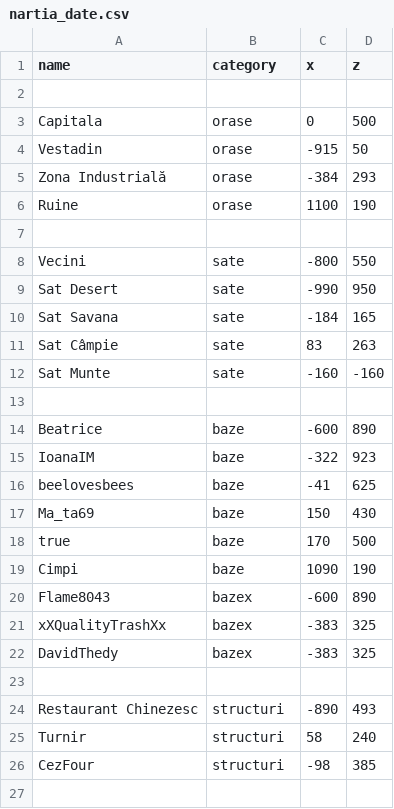
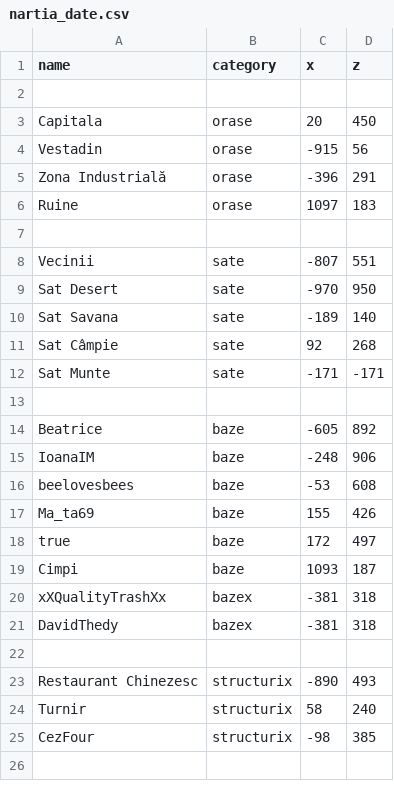
Before and after one commit to davidbirladeanu-cyber/NAR-IA-MAP, a CSV file: nartia_date.csv, drawn as a sheet; only a part is shown; the diff covers the shown part only.

Commit message:
Update nartia_date.csv

```diff
--- a/nartia_date.csv
+++ b/nartia_date.csv
@@ -2,26 +2,25 @@ name,category,x,z
 
-Capitala,orase,0,500
-Vestadin,orase,-915,50
-Zona Industrială,orase,-384,293
-Ruine,orase,1100,190
+Capitala,orase,20,450
+Vestadin,orase,-915,56
+Zona Industrială,orase,-396,291
+Ruine,orase,1097,183
 
-Vecini,sate,-800,550
-Sat Desert,sate,-990,950
-Sat Savana,sate,-184,165
-Sat Câmpie,sate,83,263
-Sat Munte,sate,-160,-160
+Vecinii,sate,-807,551
+Sat Desert,sate,-970,950
+Sat Savana,sate,-189,140
+Sat Câmpie,sate,92,268
+Sat Munte,sate,-171,-171
 
-Beatrice,baze,-600,890
-IoanaIM,baze,-322,923
-beelovesbees,baze,-41,625
-Ma_ta69,baze,150,430
-true,baze,170,500
-Cimpi,baze,1090,190
-Flame8043,bazex,-600,890
-xXQualityTrashXx,bazex,-383,325
-DavidThedy,bazex,-383,325
+Beatrice,baze,-605,892
+IoanaIM,baze,-248,906
+beelovesbees,baze,-53,608
+Ma_ta69,baze,155,426
+true,baze,172,497
+Cimpi,baze,1093,187
+xXQualityTrashXx,bazex,-381,318
+DavidThedy,bazex,-381,318
 
-Restaurant Chinezesc,structuri,-890,493
-Turnir,structuri,58,240
-CezFour,structuri,-98,385
+Restaurant Chinezesc,structurix,-890,493
+Turnir,structurix,58,240
+CezFour,structurix,-98,385
 
```
Also changed, not shown: 8 edited cells elsewhere in this file.
